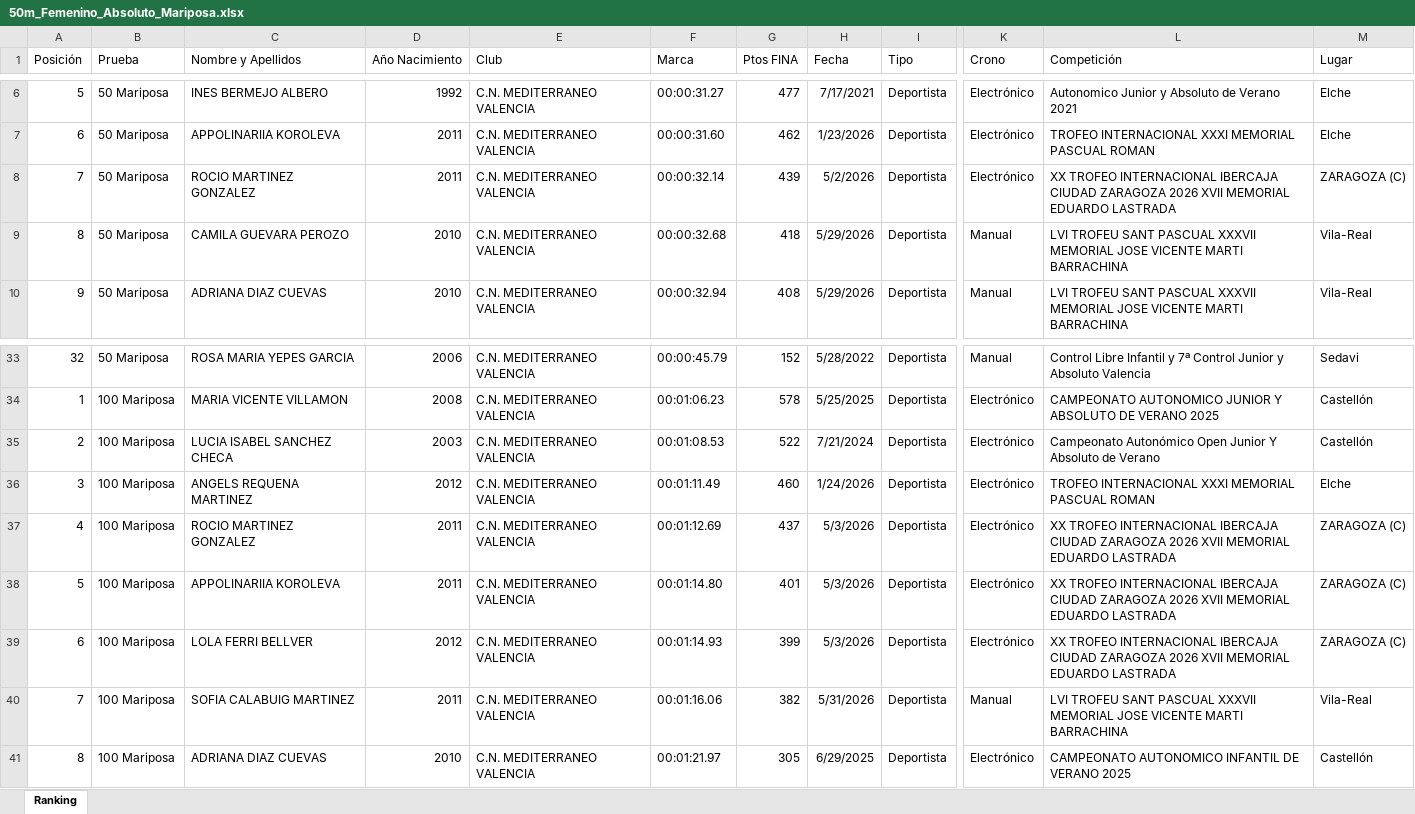
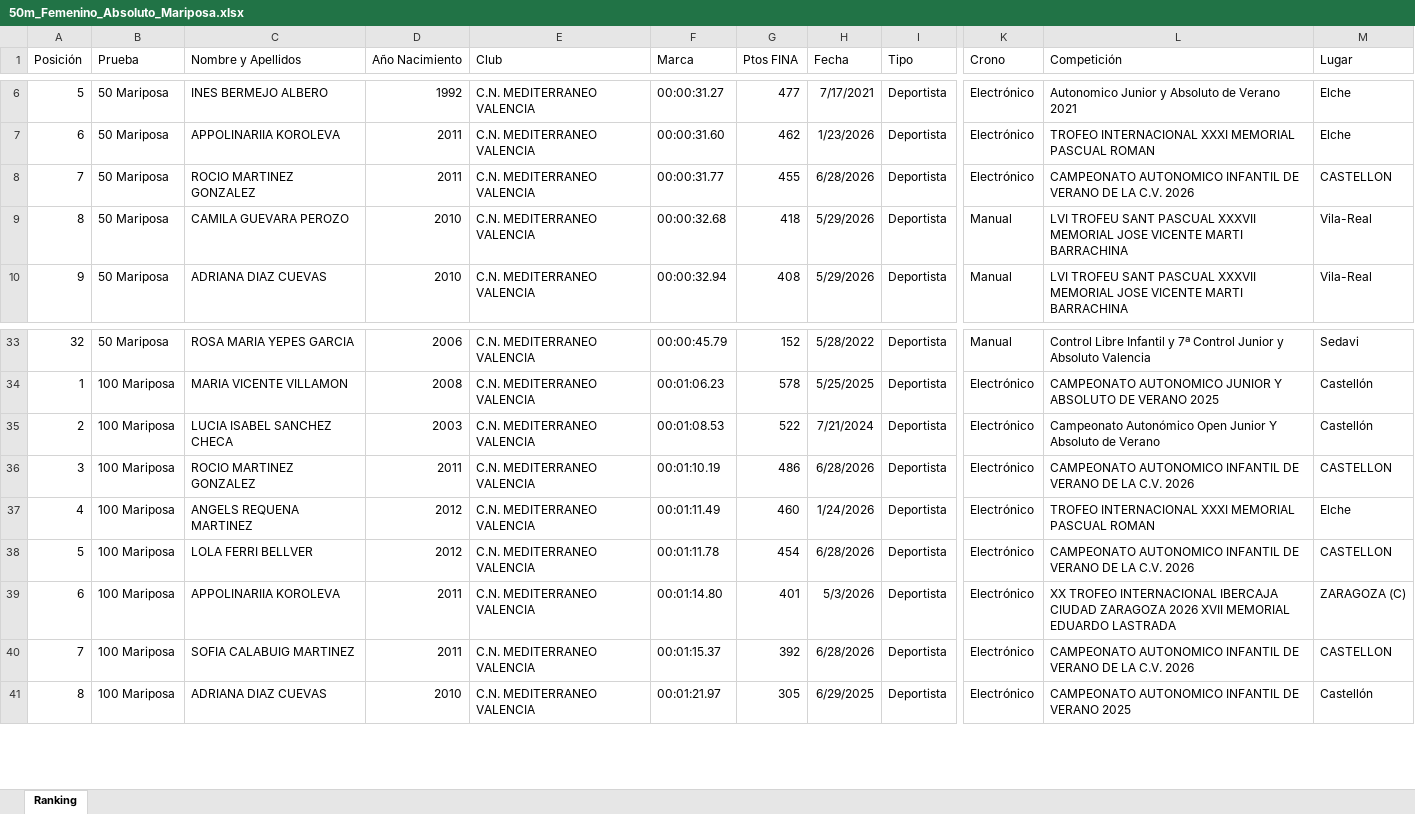
Before and after one commit to sergiobermejo-glitch/archivo-historico-cnm, an Excel workbook: data/50m_Femenino_Absoluto_Mariposa.xlsx, sheet Ranking, drawn as a sheet; only a part is shown, gaps mark what is left out; values as stored, in another font and other column widths than the file's, no borders; the diff covers the shown part only; the diff names each change by its address in the sheet, - before the commit and + after, or states it on an @@ line.

```diff
--- a/data/50m_Femenino_Absoluto_Mariposa.xlsx (sheet Ranking)
+++ b/data/50m_Femenino_Absoluto_Mariposa.xlsx (sheet Ranking)
-F8 (Marca): 00:00:32.14
+F8 (Marca): 00:00:31.77
-G8 (Ptos FINA): 439
+G8 (Ptos FINA): 455
-H8 (Fecha): 5/2/2026
+H8 (Fecha): 6/28/2026
-L8 (Competición): XX TROFEO INTERNACIONAL IBERCAJA CIUDAD ZARAGOZA 2026 XVII MEMORIAL EDUARDO LASTRADA
+L8 (Competición): CAMPEONATO AUTONOMICO INFANTIL DE VERANO DE LA C.V. 2026
-M8 (Lugar): ZARAGOZA (C)
+M8 (Lugar): CASTELLON
-C36 (Nombre y Apellidos): ANGELS REQUENA MARTINEZ
+C36 (Nombre y Apellidos): ROCIO MARTINEZ GONZALEZ
-D36 (Año Nacimiento): 2012
+D36 (Año Nacimiento): 2011
-F36 (Marca): 00:01:11.49
+F36 (Marca): 00:01:10.19
-G36 (Ptos FINA): 460
+G36 (Ptos FINA): 486
-H36 (Fecha): 1/24/2026
+H36 (Fecha): 6/28/2026
-L36 (Competición): TROFEO INTERNACIONAL XXXI MEMORIAL PASCUAL ROMAN
+L36 (Competición): CAMPEONATO AUTONOMICO INFANTIL DE VERANO DE LA C.V. 2026
-M36 (Lugar): Elche
+M36 (Lugar): CASTELLON
-C37 (Nombre y Apellidos): ROCIO MARTINEZ GONZALEZ
+C37 (Nombre y Apellidos): ANGELS REQUENA MARTINEZ
-D37:D38 (Año Nacimiento): 2011
+D37:D38 (Año Nacimiento): 2012
-F37 (Marca): 00:01:12.69
+F37 (Marca): 00:01:11.49
-G37 (Ptos FINA): 437
+G37 (Ptos FINA): 460
-H37 (Fecha): 5/3/2026
+H37 (Fecha): 1/24/2026
-L37 (Competición): XX TROFEO INTERNACIONAL IBERCAJA CIUDAD ZARAGOZA 2026 XVII MEMORIAL EDUARDO LASTRADA
+L37 (Competición): TROFEO INTERNACIONAL XXXI MEMORIAL PASCUAL ROMAN
-M37 (Lugar): ZARAGOZA (C)
+M37 (Lugar): Elche
-C38 (Nombre y Apellidos): APPOLINARIIA KOROLEVA
+C38 (Nombre y Apellidos): LOLA FERRI BELLVER
-F38 (Marca): 00:01:14.80
+F38 (Marca): 00:01:11.78
-G38 (Ptos FINA): 401
+G38 (Ptos FINA): 454
-H38 (Fecha): 5/3/2026
+H38 (Fecha): 6/28/2026
-L38 (Competición): XX TROFEO INTERNACIONAL IBERCAJA CIUDAD ZARAGOZA 2026 XVII MEMORIAL EDUARDO LASTRADA
+L38 (Competición): CAMPEONATO AUTONOMICO INFANTIL DE VERANO DE LA C.V. 2026
-M38 (Lugar): ZARAGOZA (C)
+M38 (Lugar): CASTELLON
-C39 (Nombre y Apellidos): LOLA FERRI BELLVER
+C39 (Nombre y Apellidos): APPOLINARIIA KOROLEVA
-D39 (Año Nacimiento): 2012
+D39 (Año Nacimiento): 2011
-F39 (Marca): 00:01:14.93
+F39 (Marca): 00:01:14.80
-G39 (Ptos FINA): 399
+G39 (Ptos FINA): 401
-F40 (Marca): 00:01:16.06
+F40 (Marca): 00:01:15.37
-G40 (Ptos FINA): 382
+G40 (Ptos FINA): 392
-H40 (Fecha): 5/31/2026
+H40 (Fecha): 6/28/2026
-K40 (Crono): Manual
+K40 (Crono): Electrónico
-L40 (Competición): LVI TROFEU SANT PASCUAL XXXVII MEMORIAL JOSE VICENTE MARTI BARRACHINA
+L40 (Competición): CAMPEONATO AUTONOMICO INFANTIL DE VERANO DE LA C.V. 2026
-M40 (Lugar): Vila-Real
+M40 (Lugar): CASTELLON
```
Also changed, not shown: 17 edited cells elsewhere in this sheet, data/50m_Femenino_Absoluto_Estilos.xlsx, data/50m_Femenino_Absoluto_Libre.xlsx, 5 other files.
